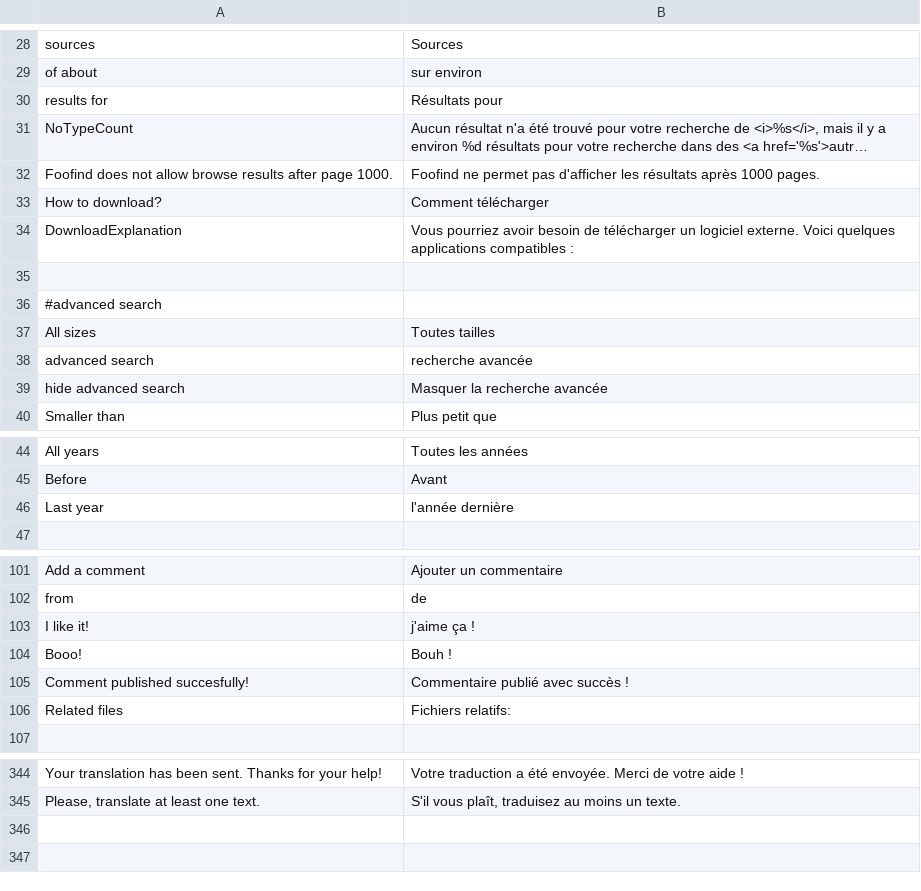
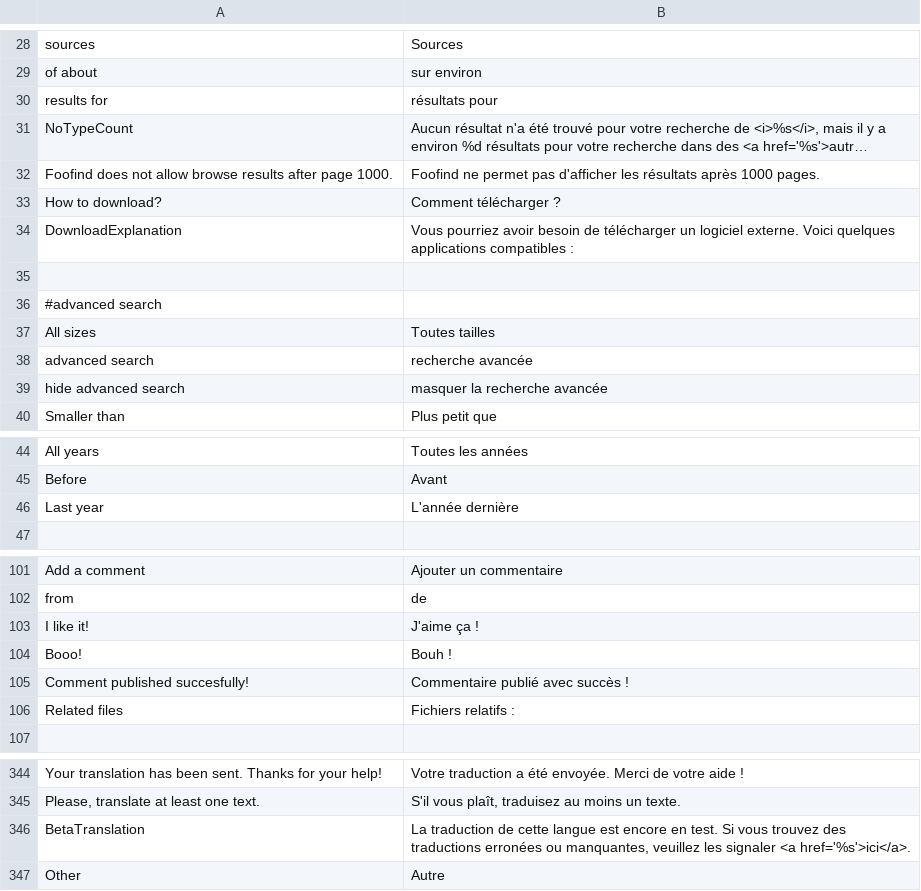
Before and after one commit to Weej1/foofind, a CSV file: application/lang/source-fr.csv, drawn as a sheet; only a part is shown, gaps mark what is left out; long unchanged cells end in …; the diff covers the shown part only; the diff names each change by its address in the sheet, - before the commit and + after, or states it on an @@ line.

```diff
--- a/application/lang/source-fr.csv
+++ b/application/lang/source-fr.csv
-B30: Résultats pour
+B30: résultats pour
-B33: Comment télécharger
+B33: Comment télécharger ?
-B39: Masquer la recherche avancée
+B39: masquer la recherche avancée
-B46: l'année dernière
+B46: L'année dernière
-B103: j'aime ça !
+B103: J'aime ça !
-B106: Fichiers relatifs:
+B106: Fichiers relatifs :
+row 346: BetaTranslation | La traduction de cette langue est encore en test. Si vous trouvez des traductions erronées ou manquantes, veuillez les signaler <a href='%s'>ici</a>.
+row 347: Other | Autre
```
Also changed, not shown: 3 edited cells elsewhere in this file, application/lang/source-tr.csv, 5 other files.
